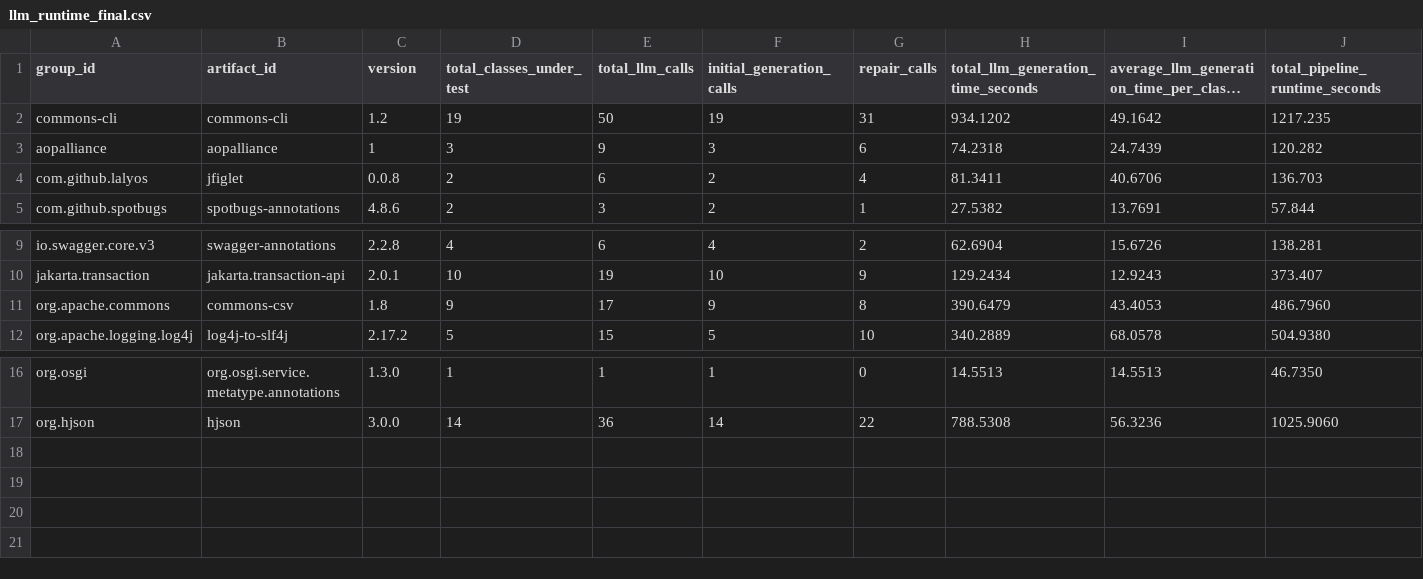
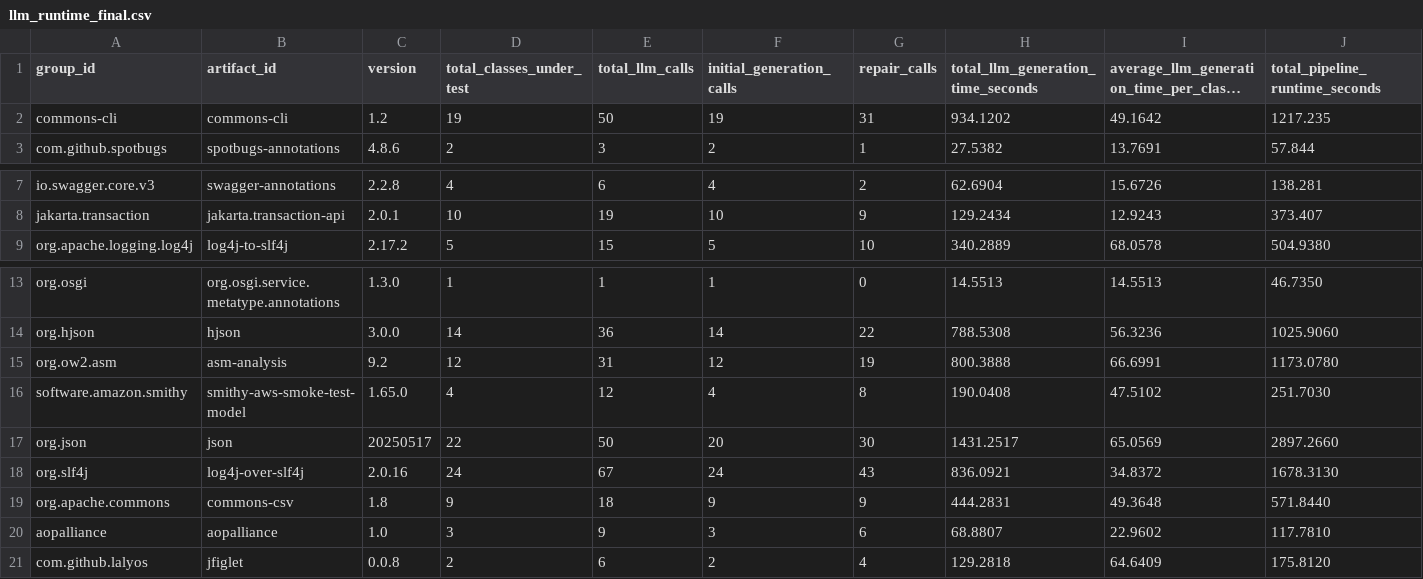
Before and after one commit to caominhnguyen05/llm-test-generation, a CSV file: results/cost/llm_runtime_final.csv (was results/llm_runtime_final.csv), drawn as a sheet; only a part is shown, gaps mark what is left out; long unchanged cells end in …; removed rows and columns are numbered as before the commit, all else as after; rows hold the shown columns only; the diff names each change by its address in the sheet, - before the commit and + after, or states it on an @@ line.

```diff
--- a/results/llm_runtime_final.csv
+++ b/results/cost/llm_runtime_final.csv
-row 3: aopalliance | aopalliance | 1 | 3 | 9 | 3 | 6 | 74.2318 | 24.7439 | 120.282
-row 4: com.github.lalyos | jfiglet | 0.0.8 | 2 | 6 | 2 | 4 | 81.3411 | 40.6706 | 136.703
-row 11: org.apache.commons | commons-csv | 1.8 | 9 | 17 | 9 | 8 | 390.6479 | 43.4053 | 486.7960
+row 15: org.ow2.asm | asm-analysis | 9.2 | 12 | 31 | 12 | 19 | 800.3888 | 66.6991 | 1173.0780
+row 16: software.amazon.smithy | smithy-aws-smoke-test-model | 1.65.0 | 4 | 12 | 4 | 8 | 190.0408 | 47.5102 | 251.7030
+row 17: org.json | json | 20250517 | 22 | 50 | 20 | 30 | 1431.2517 | 65.0569 | 2897.2660
+row 18: org.slf4j | log4j-over-slf4j | 2.0.16 | 24 | 67 | 24 | 43 | 836.0921 | 34.8372 | 1678.3130
+row 19: org.apache.commons | commons-csv | 1.8 | 9 | 18 | 9 | 9 | 444.2831 | 49.3648 | 571.8440
+row 20: aopalliance | aopalliance | 1.0 | 3 | 9 | 3 | 6 | 68.8807 | 22.9602 | 117.7810
+row 21: com.github.lalyos | jfiglet | 0.0.8 | 2 | 6 | 2 | 4 | 129.2818 | 64.6409 | 175.8120
```
Also changed, not shown: results/cost/runtime_no_repair.csv, results/errors/llm_compile_failure_summary.csv, 7 other files.
